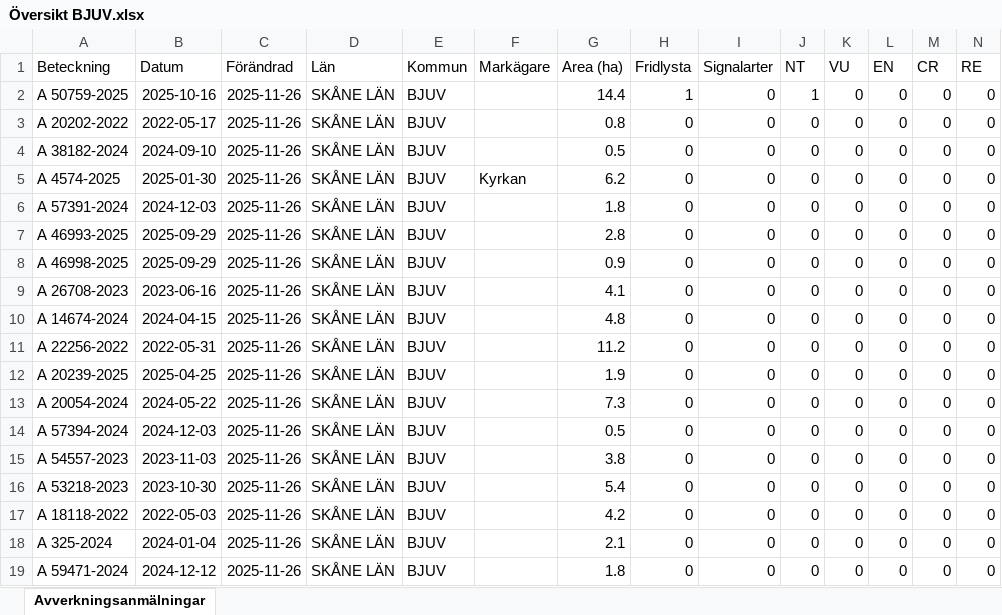
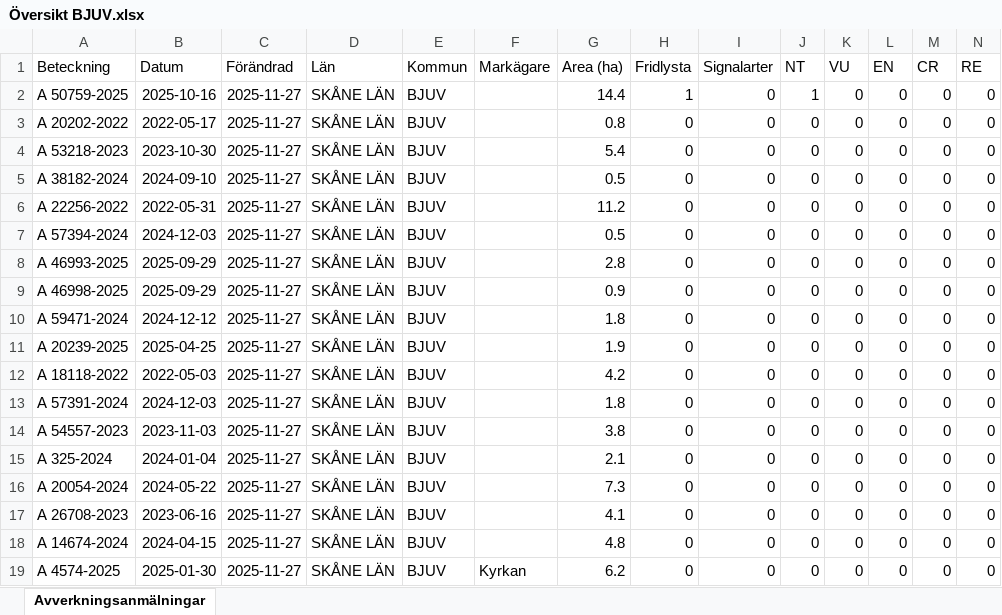
Before and after one commit to klasma/Logging_1260, an Excel workbook: Översikt BJUV.xlsx, sheet Avverkningsanmälningar, drawn as a sheet; only a part is shown; values as stored, in another font and other column widths than the file's, no borders; removed rows and columns are numbered as before the commit, all else as after; rows hold the shown columns only; the diff names each change by its address in the sheet, - before the commit and + after, or states it on an @@ line.

```diff
--- a/Översikt BJUV.xlsx (sheet Avverkningsanmälningar)
+++ b/Översikt BJUV.xlsx (sheet Avverkningsanmälningar)
-C2:C3 (Förändrad): 2025-11-26
+C2:C3 (Förändrad): 2025-11-27
+row 4: A 53218-2023 | 2023-10-30 | 2025-11-27 | SKÅNE LÄN | BJUV |  | 5.4 | 0 | 0 | 0 | 0 | 0 | 0 | 0
-C5:C9 (Förändrad): 2025-11-26
+C5:C9 (Förändrad): 2025-11-27
-A6 (Beteckning): A 4574-2025
+A6 (Beteckning): A 22256-2022
-B6 (Datum): 2025-01-30
+B6 (Datum): 2022-05-31
-F6 (Markägare): Kyrkan
+F6 (Markägare): (empty)
-G6 (Area (ha)): 6.2
+G6 (Area (ha)): 11.2
-A7 (Beteckning): A 57391-2024
+A7 (Beteckning): A 57394-2024
-G7 (Area (ha)): 1.8
+G7 (Area (ha)): 0.5
-row 9: A 26708-2023 | 2023-06-16 | 2025-11-26 | SKÅNE LÄN | BJUV |  | 4.1 | 0 | 0 | 0 | 0 | 0 | 0 | 0
-A10 (Beteckning): A 14674-2024
+A10 (Beteckning): A 59471-2024
-B10 (Datum): 2024-04-15
+B10 (Datum): 2024-12-12
-C10 (Förändrad): 2025-11-26
+C10 (Förändrad): 2025-11-27
-G10 (Area (ha)): 4.8
+G10 (Area (ha)): 1.8
-row 11: A 22256-2022 | 2022-05-31 | 2025-11-26 | SKÅNE LÄN | BJUV |  | 11.2 | 0 | 0 | 0 | 0 | 0 | 0 | 0
-C11:C18 (Förändrad): 2025-11-26
+C11:C18 (Förändrad): 2025-11-27
-A12 (Beteckning): A 20054-2024
+A12 (Beteckning): A 18118-2022
-B12 (Datum): 2024-05-22
+B12 (Datum): 2022-05-03
-G12 (Area (ha)): 7.3
+G12 (Area (ha)): 4.2
-A13 (Beteckning): A 57394-2024
+A13 (Beteckning): A 57391-2024
-G13 (Area (ha)): 0.5
+G13 (Area (ha)): 1.8
-A15 (Beteckning): A 53218-2023
+A15 (Beteckning): A 325-2024
-B15 (Datum): 2023-10-30
+B15 (Datum): 2024-01-04
-G15 (Area (ha)): 5.4
+G15 (Area (ha)): 2.1
-A16 (Beteckning): A 18118-2022
+A16 (Beteckning): A 20054-2024
-B16 (Datum): 2022-05-03
+B16 (Datum): 2024-05-22
-G16 (Area (ha)): 4.2
+G16 (Area (ha)): 7.3
-A17 (Beteckning): A 325-2024
+A17 (Beteckning): A 26708-2023
-B17 (Datum): 2024-01-04
+B17 (Datum): 2023-06-16
-G17 (Area (ha)): 2.1
+G17 (Area (ha)): 4.1
-A18 (Beteckning): A 59471-2024
+A18 (Beteckning): A 14674-2024
-B18 (Datum): 2024-12-12
+B18 (Datum): 2024-04-15
-G18 (Area (ha)): 1.8
+G18 (Area (ha)): 4.8
+row 19: A 4574-2025 | 2025-01-30 | 2025-11-27 | SKÅNE LÄN | BJUV | Kyrkan | 6.2 | 0 | 0 | 0 | 0 | 0 | 0 | 0
```
Also changed, not shown: artfynd/A 50759-2025 artfynd.xlsx, 6 other files.
